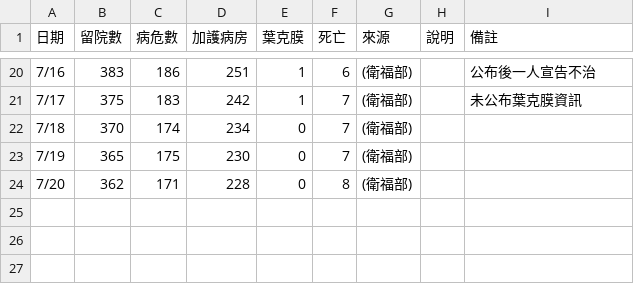
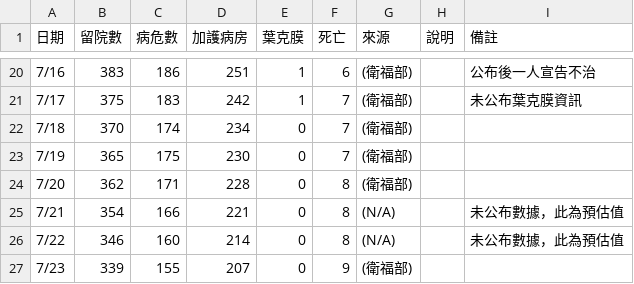
Before and after one commit to infographicstw/color-party-disaster, a CSV file: stat.csv, drawn as a sheet; only a part is shown, gaps mark what is left out; the diff names each change by its address in the sheet, - before the commit and + after, or states it on an @@ line.

Commit message:
update 7/23 data

```diff
--- a/stat.csv
+++ b/stat.csv
+row 25: 7/21 | 354 | 166 | 221 | 0 | 8 | (N/A) |  | 未公布數據，此為預估值
+row 26: 7/22 | 346 | 160 | 214 | 0 | 8 | (N/A) |  | 未公布數據，此為預估值
+row 27: 7/23 | 339 | 155 | 207 | 0 | 9 | (衛福部)
```
